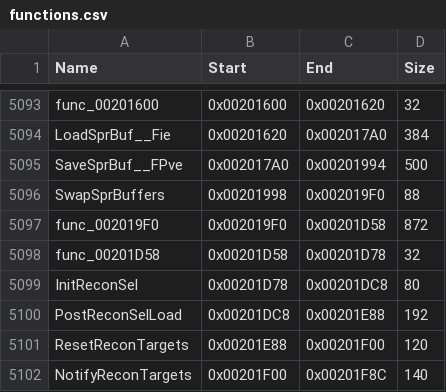
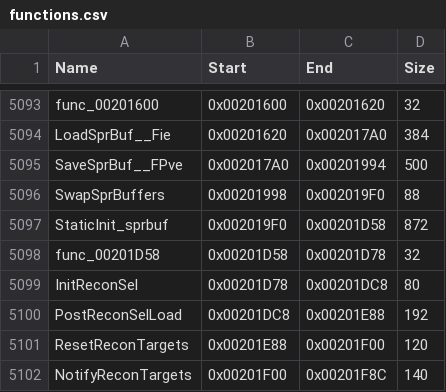
Before and after one commit to brc7/sly2-decomp, a CSV file: config/functions.csv, drawn as a sheet; only a part is shown, gaps mark what is left out.

```diff
--- a/config/functions.csv
+++ b/config/functions.csv
@@ -5096,3 +5096,3 @@ SaveSprBuf__FPve,0x002017A0,0x00201994,500
 SwapSprBuffers,0x00201998,0x002019F0,88
-func_002019F0,0x002019F0,0x00201D58,872
+StaticInit_sprbuf,0x002019F0,0x00201D58,872
 func_00201D58,0x00201D58,0x00201D78,32
```
Also changed, not shown: config/matched.csv, tools/layout/units.csv, 2 other files.
